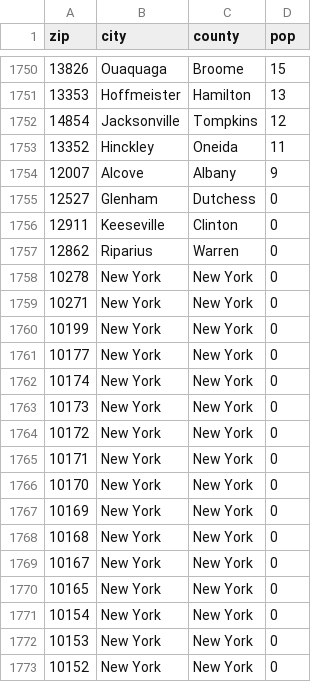
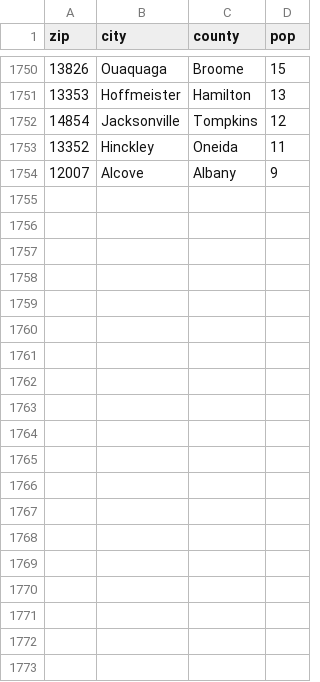
Before and after one commit to srshrestha/BMI520_Project01, a CSV file: ny_pop_by_zip.csv, drawn as a sheet; only a part is shown, gaps mark what is left out; the diff covers the shown part only; the diff names each change by its address in the sheet, - before the commit and + after, or states it on an @@ line.

Commit message:
Add files via upload

```diff
--- a/ny_pop_by_zip.csv
+++ b/ny_pop_by_zip.csv
-row 1755: 12527 | Glenham | Dutchess | 0
-row 1756: 12911 | Keeseville | Clinton | 0
-row 1757: 12862 | Riparius | Warren | 0
-row 1758: 10278 | New York | New York | 0
-row 1759: 10271 | New York | New York | 0
-row 1760: 10199 | New York | New York | 0
-row 1761: 10177 | New York | New York | 0
-row 1762: 10174 | New York | New York | 0
-row 1763: 10173 | New York | New York | 0
-row 1764: 10172 | New York | New York | 0
-row 1765: 10171 | New York | New York | 0
-row 1766: 10170 | New York | New York | 0
-row 1767: 10169 | New York | New York | 0
-row 1768: 10168 | New York | New York | 0
-row 1769: 10167 | New York | New York | 0
-row 1770: 10165 | New York | New York | 0
-row 1771: 10154 | New York | New York | 0
-row 1772: 10153 | New York | New York | 0
-row 1773: 10152 | New York | New York | 0
```
Also changed, not shown: 20 removed rows elsewhere in this file.
